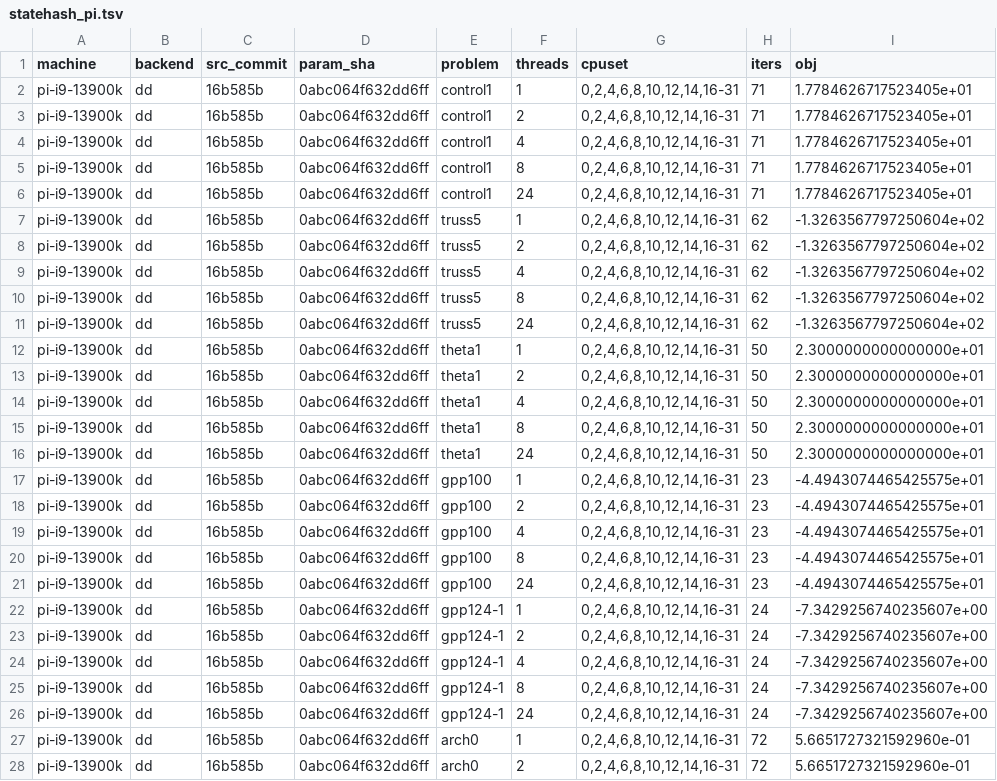
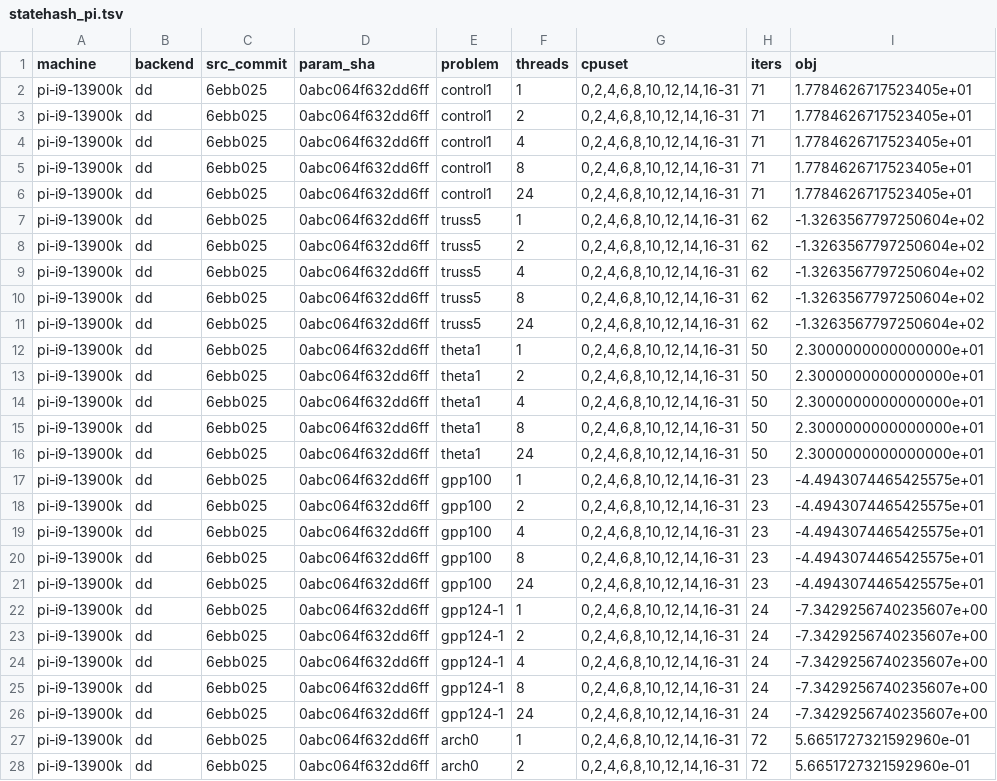
Before and after one commit to Canonical111/sdpa-dd-omp, a TSV file: bench/statehash_pi.tsv, drawn as a sheet; only a part is shown; the diff covers the shown part only; the diff names each change by its address in the sheet, - before the commit and + after, or states it on an @@ line.

```diff
--- a/bench/statehash_pi.tsv
+++ b/bench/statehash_pi.tsv
-C2:C28 (src_commit): 16b585b
+C2:C28 (src_commit): 6ebb025
```
Also changed, not shown: 33 edited cells elsewhere in this file, 8 other files.
